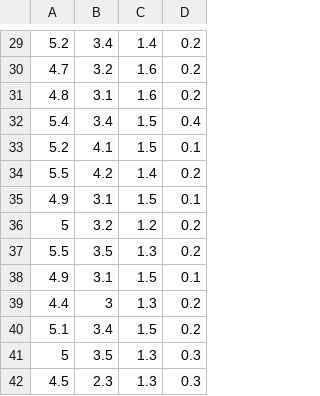
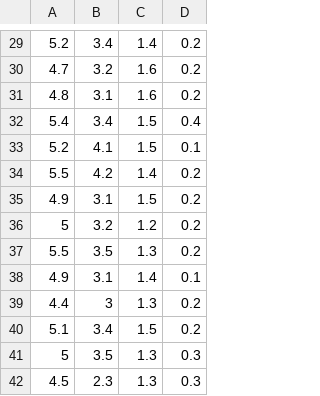
Before and after one commit to mohammedkhalilia/iRFCM, a CSV file: Data/iris.csv, drawn as a sheet; only a part is shown, gaps mark what is left out.

Commit message:
Update the Iris dataset

```diff
--- a/Data/iris.csv
+++ b/Data/iris.csv
@@ -34,6 +34,6 @@
 5.5,4.2,1.4,0.2
-4.9,3.1,1.5,0.1
+4.9,3.1,1.5,0.2
 5,3.2,1.2,0.2
 5.5,3.5,1.3,0.2
-4.9,3.1,1.5,0.1
+4.9,3.1,1.4,0.1
 4.4,3,1.3,0.2
```
Also changed, not shown: Results/Iris/Partitions/U_beta-spread(3).csv, Results/Iris/Partitions/U_exp-fit(3).csv, 10 other files.
